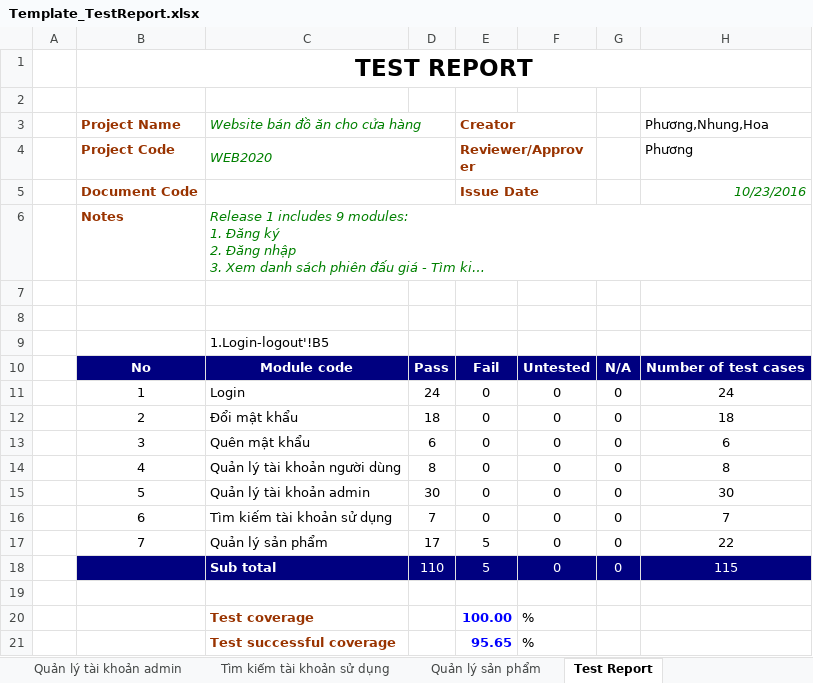
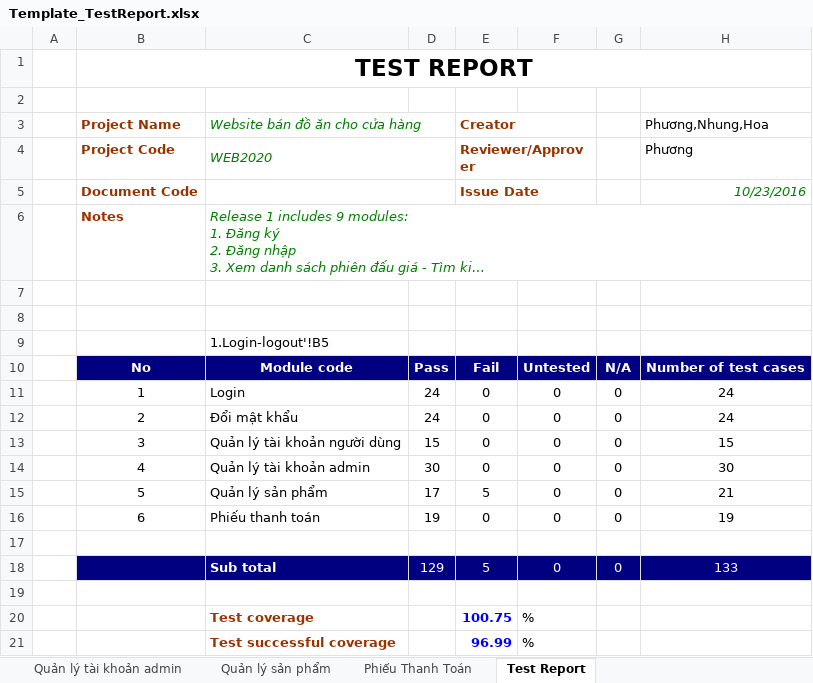
Before and after one commit to sowngl123S/Nhom3-pt14304-ud, an Excel workbook: 2.Test/Template_TestReport.xlsx, sheet Test Report, drawn as a sheet; long unchanged cells end in …; values as stored, in another font and other column widths than the file's, no borders; removed rows and columns are numbered as before the commit, all else as after; the diff names each change by its address in the sheet, - before the commit and + after, or states it on an @@ line.

Commit message:
Update Template_TestReport.xlsx

```diff
--- a/2.Test/Template_TestReport.xlsx (sheet Test Report)
+++ b/2.Test/Template_TestReport.xlsx (sheet Test Report)
-sheet tab: Tìm kiếm tài khoản sử dụng
+sheet tab: Phiếu Thanh Toán
-D12: 18
+D12: 24
-H12: 18
+H12: 24
-C13: Quên mật khẩu
+C13: Quản lý tài khoản người dùng
-D13: 6
+D13: 15
-H13: 6
+H13: 15
-row 14:  | 4 | Quản lý tài khoản người dùng | 8 | 0 | 0 | 0 | 8
-B14: 5
+B14: 4
-row 16:  | 6 | Tìm kiếm tài khoản sử dụng | 7 | 0 | 0 | 0 | 7
-B15: 7
+B15: 5
-H15: 22
+H15: 21
-row 18:  |  | Sub total | 110 | 5 | 0 | 0 | 115
+row 16:  | 6 | Phiếu thanh toán | 19 | 0 | 0 | 0 | 19
+row 18:  |  | Sub total | 129 | 5 | 0 | 0 | 133
+row 19: (empty)
-E20: 100.00
+E20: 100.75
-E21: 95.65
+E21: 96.99
```
Also changed, not shown: sheet Quản lý tài khoản người dùng, sheet Đổi mật khẩu, sheet Test case List (DS Test Case), sheet FUNCTION, sheet Login, sheet Quản lý tài khoản admin, other sheet tabs.
